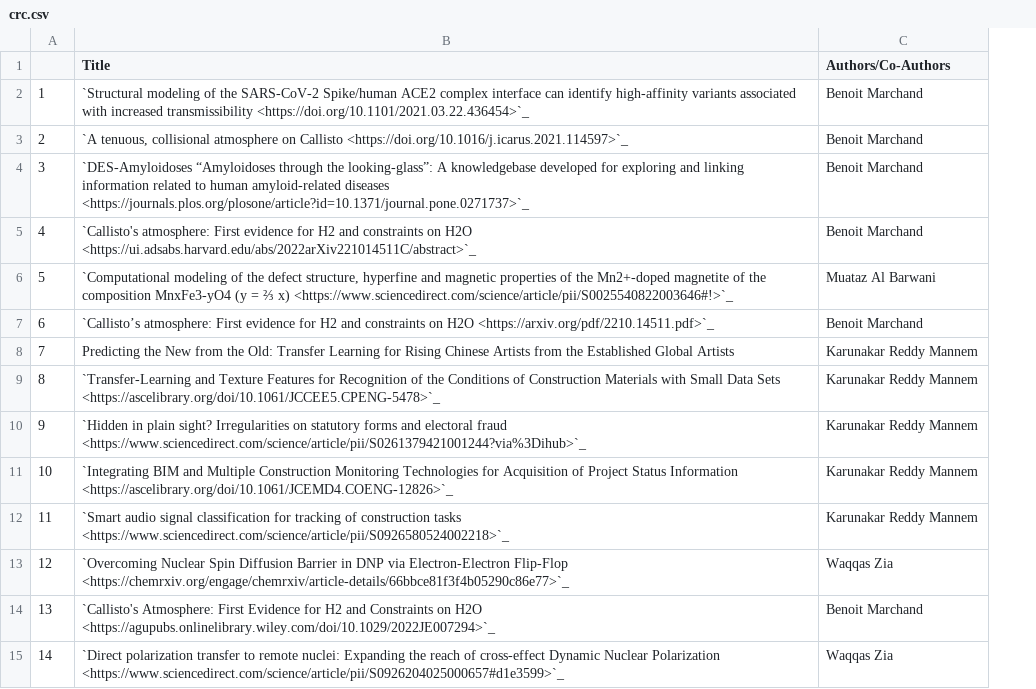
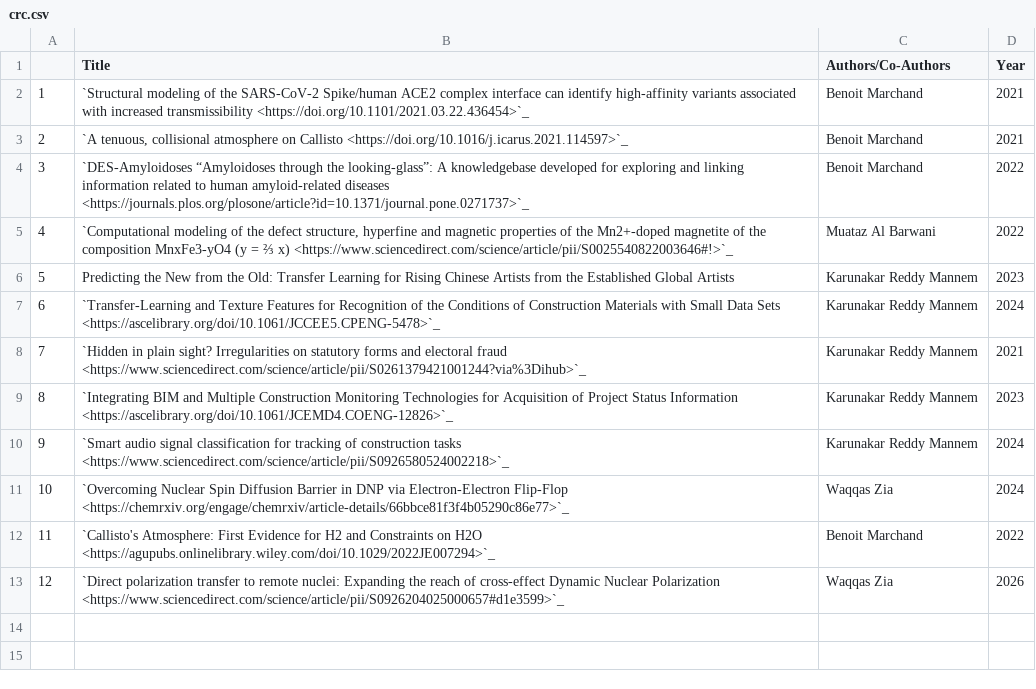
Before and after one commit to NYUAD-CRC/crc-docs, a CSV file: source/hpc/research/data/crc.csv, drawn as a sheet; removed rows and columns are numbered as before the commit, all else as after; the diff names each change by its address in the sheet, - before the commit and + after, or states it on an @@ line.

```diff
--- a/source/hpc/research/data/crc.csv
+++ b/source/hpc/research/data/crc.csv
+column D (Year), rows 2-13: 2021 | 2021 | 2022 | 2022 | 2023 | 2024 | 2021 | 2023 | 2024 | 2024 | 2022 | 2026
-row 5: 4 | `Callisto's atmosphere: First evidence for H2 and constraints on H2O <https://ui.adsabs.harvard.edu/abs/2022arXiv221014511C/abstract>`_ | Benoit Marchand
@@ column A renumbered from row 5 down @@
-row 7: 6 | `Callisto’s atmosphere: First evidence for H2 and constraints on H2O <https://arxiv.org/pdf/2210.14511.pdf>`_ | Benoit Marchand
```
Also changed, not shown: source/hpc/research/data/computer-2026.csv, source/hpc/research/data/engineering-2026.csv, 4 other files.
